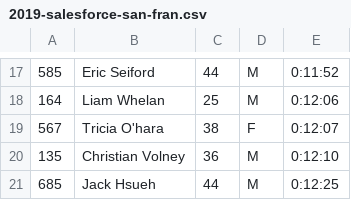
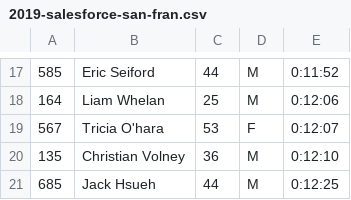
Before and after one commit to davidhanley/RaceScoring, a CSV file: data/2019-salesforce-san-fran.csv, drawn as a sheet; only a part is shown, gaps mark what is left out.

Commit message:
fixed age for tricia

```diff
--- a/data/2019-salesforce-san-fran.csv
+++ b/data/2019-salesforce-san-fran.csv
@@ -18,3 +18,3 @@
 164, Liam Whelan,25,M,0:12:06
-567, Tricia O'hara,38,F,0:12:07
+567, Tricia O'hara,53,F,0:12:07
 135, Christian Volney,36,M,0:12:10
```
